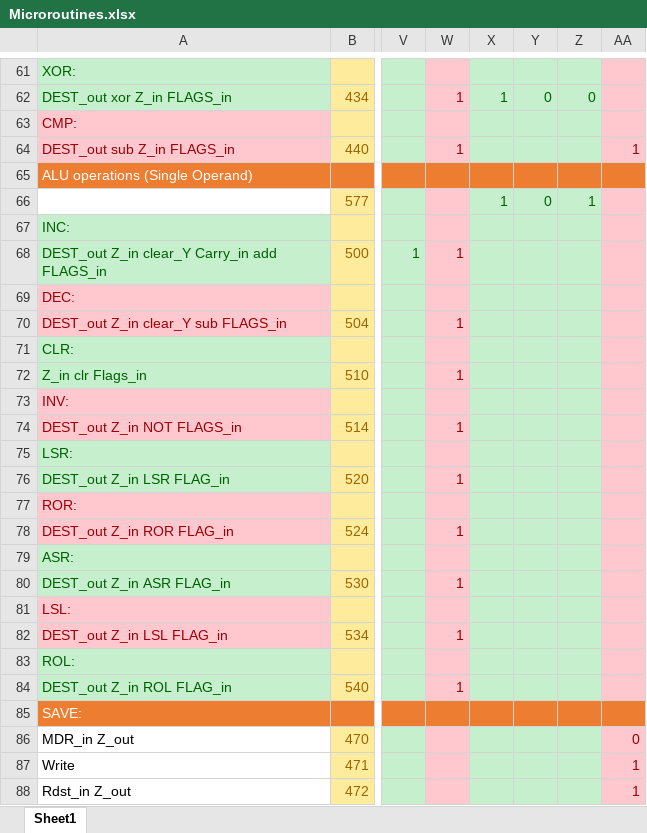
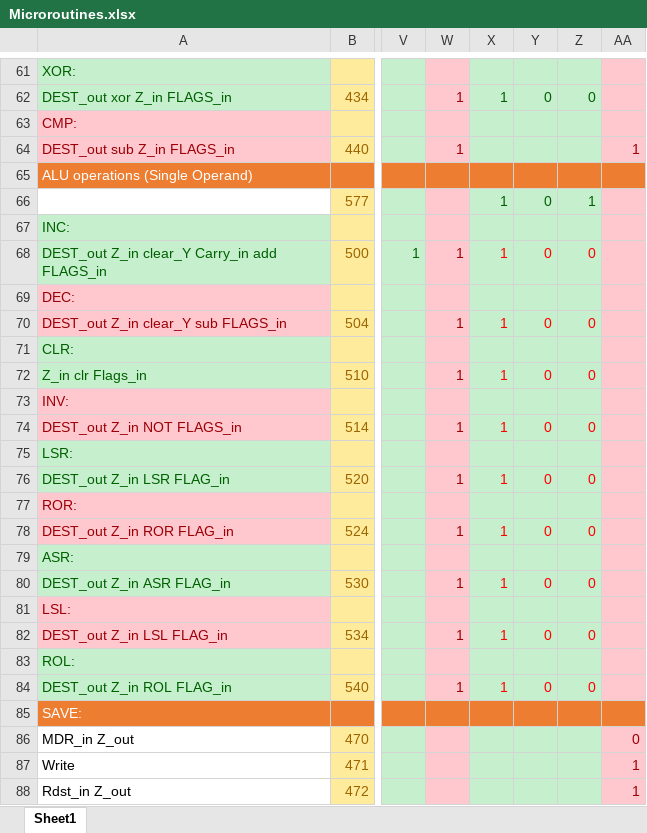
Before and after one commit to mhomran/PDP11, an Excel workbook: Microroutines.xlsx, sheet Sheet1, drawn as a sheet; only a part is shown, gaps mark what is left out; values as stored, in another font and other column widths than the file's, no borders; the diff names each change by its address in the sheet, - before the commit and + after, or states it on an @@ line.

Commit message:
Added ORing for ALU operations for 1 operand

```diff
--- a/Microroutines.xlsx (sheet Sheet1)
+++ b/Microroutines.xlsx (sheet Sheet1)
-X68: (empty)
+X68: 1
-Y68: (empty)
+Y68: 0
-Z68: (empty)
+Z68: 0
-X70: (empty)
+X70: 1
-Y70: (empty)
+Y70: 0
-Z70: (empty)
+Z70: 0
-X72: (empty)
+X72: 1
-Y72: (empty)
+Y72: 0
-Z72: (empty)
+Z72: 0
-X74: (empty)
+X74: 1
-Y74: (empty)
+Y74: 0
-Z74: (empty)
+Z74: 0
-X76: (empty)
+X76: 1
-Y76: (empty)
+Y76: 0
-Z76: (empty)
+Z76: 0
-X78: (empty)
+X78: 1
-Y78: (empty)
+Y78: 0
-Z78: (empty)
+Z78: 0
-X80: (empty)
+X80: 1
-Y80: (empty)
+Y80: 0
-Z80: (empty)
+Z80: 0
-X82: (empty)
+X82: 1
-Y82: (empty)
+Y82: 0
-Z82: (empty)
+Z82: 0
-X84: (empty)
+X84: 1
-Y84: (empty)
+Y84: 0
-Z84: (empty)
+Z84: 0
```
